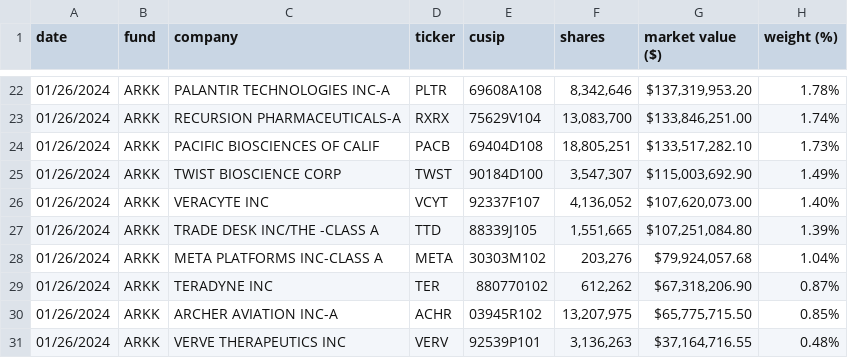
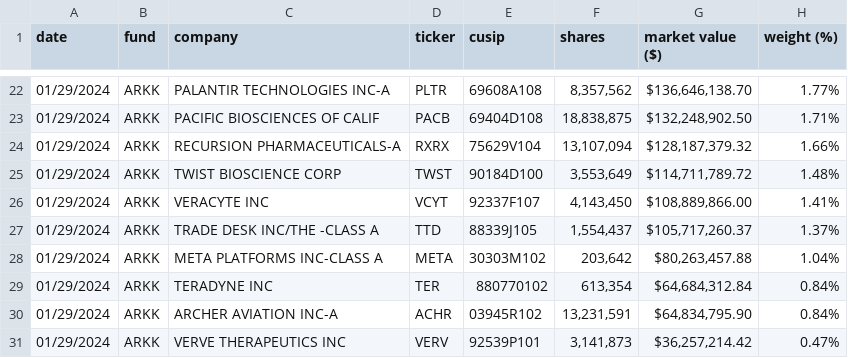
Before and after one commit to tsekityam/ark-funds-flat-data, a CSV file: raw/ARK_INNOVATION_ETF_ARKK_HOLDINGS.csv, drawn as a sheet; only a part is shown, gaps mark what is left out; the diff covers the shown part only.

Commit message:
Flat: latest data (2024-01-30T00:19:01.427Z) {   "date": "2024-01-30T00:19:01.427Z",   "files": [     {       "name": "ARK_INNOVATION_ETF_ARKK_HOLDINGS.csv",       "deltaBytes": 0,       "source": "https://ark-funds.com/wp-content/uploads/funds-etf-csv/ARK_INNOVATION_ETF_ARKK_HOLDINGS.csv"     },     {       "name": "raw/ARK_INNOVATION_ETF_ARKK_HOLDINGS.csv",       "deltaBytes": 0,       "source": "https://ark-funds.com/wp-content/uploads/funds-etf-csv/ARK_INNOVATION_ETF_ARKK_HOLDINGS.csv"     }   ] }

```diff
--- a/raw/ARK_INNOVATION_ETF_ARKK_HOLDINGS.csv
+++ b/raw/ARK_INNOVATION_ETF_ARKK_HOLDINGS.csv
@@ -22,10 +22,10 @@ date,fund,company,ticker,cusip,shares,"market value ($)","weight (%)"
-01/26/2024,ARKK,"PALANTIR TECHNOLOGIES INC-A",PLTR,69608A108,"8,342,646","$137,319,953.20",1.78%
-01/26/2024,ARKK,"RECURSION PHARMACEUTICALS-A",RXRX,75629V104,"13,083,700","$133,846,251.00",1.74%
-01/26/2024,ARKK,"PACIFIC BIOSCIENCES OF CALIF",PACB,69404D108,"18,805,251","$133,517,282.10",1.73%
-01/26/2024,ARKK,"TWIST BIOSCIENCE CORP",TWST,90184D100,"3,547,307","$115,003,692.90",1.49%
-01/26/2024,ARKK,"VERACYTE INC",VCYT,92337F107,"4,136,052","$107,620,073.00",1.40%
-01/26/2024,ARKK,"TRADE DESK INC/THE -CLASS A",TTD,88339J105,"1,551,665","$107,251,084.80",1.39%
-01/26/2024,ARKK,"META PLATFORMS INC-CLASS A",META,30303M102,"203,276","$79,924,057.68",1.04%
-01/26/2024,ARKK,"TERADYNE INC",TER,880770102,"612,262","$67,318,206.90",0.87%
-01/26/2024,ARKK,"ARCHER AVIATION INC-A",ACHR,03945R102,"13,207,975","$65,775,715.50",0.85%
-01/26/2024,ARKK,"VERVE THERAPEUTICS INC",VERV,92539P101,"3,136,263","$37,164,716.55",0.48%
+01/29/2024,ARKK,"PALANTIR TECHNOLOGIES INC-A",PLTR,69608A108,"8,357,562","$136,646,138.70",1.77%
+01/29/2024,ARKK,"PACIFIC BIOSCIENCES OF CALIF",PACB,69404D108,"18,838,875","$132,248,902.50",1.71%
+01/29/2024,ARKK,"RECURSION PHARMACEUTICALS-A",RXRX,75629V104,"13,107,094","$128,187,379.32",1.66%
+01/29/2024,ARKK,"TWIST BIOSCIENCE CORP",TWST,90184D100,"3,553,649","$114,711,789.72",1.48%
+01/29/2024,ARKK,"VERACYTE INC",VCYT,92337F107,"4,143,450","$108,889,866.00",1.41%
+01/29/2024,ARKK,"TRADE DESK INC/THE -CLASS A",TTD,88339J105,"1,554,437","$105,717,260.37",1.37%
+01/29/2024,ARKK,"META PLATFORMS INC-CLASS A",META,30303M102,"203,642","$80,263,457.88",1.04%
+01/29/2024,ARKK,"TERADYNE INC",TER,880770102,"613,354","$64,684,312.84",0.84%
+01/29/2024,ARKK,"ARCHER AVIATION INC-A",ACHR,03945R102,"13,231,591","$64,834,795.90",0.84%
+01/29/2024,ARKK,"VERVE THERAPEUTICS INC",VERV,92539P101,"3,141,873","$36,257,214.42",0.47%
```
Also changed, not shown: 3 added rows, 3 removed rows and 85 edited cells elsewhere in this file, ARK_INNOVATION_ETF_ARKK_HOLDINGS.csv.
